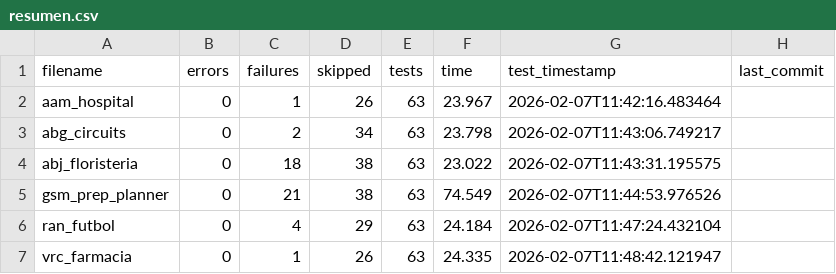
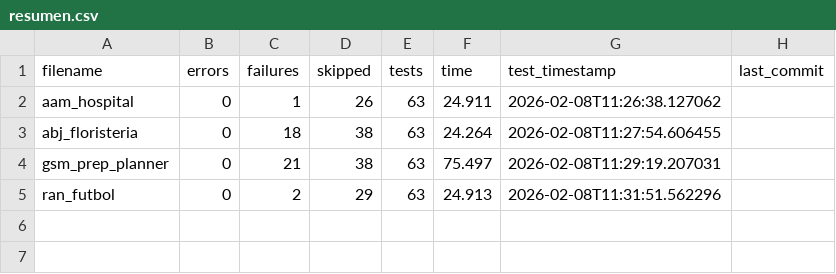
Before and after one commit to unpobrecitoalumno/SGE-odoo-tests, a CSV file: docs/V/resumen.csv, drawn as a sheet.

Commit message:
Tests from 172.31.24.143 on 20260208_112637

```diff
--- a/docs/V/resumen.csv
+++ b/docs/V/resumen.csv
@@ -1,7 +1,5 @@
 filename,errors,failures,skipped,tests,time,test_timestamp,last_commit
-"aam_hospital","0","1","26","63","23.967","2026-02-07T11:42:16.483464",""
-"abg_circuits","0","2","34","63","23.798","2026-02-07T11:43:06.749217",""
-"abj_floristeria","0","18","38","63","23.022","2026-02-07T11:43:31.195575",""
-"gsm_prep_planner","0","21","38","63","74.549","2026-02-07T11:44:53.976526",""
-"ran_futbol","0","4","29","63","24.184","2026-02-07T11:47:24.432104",""
-"vrc_farmacia","0","1","26","63","24.335","2026-02-07T11:48:42.121947",""
+"aam_hospital","0","1","26","63","24.911","2026-02-08T11:26:38.127062",""
+"abj_floristeria","0","18","38","63","24.264","2026-02-08T11:27:54.606455",""
+"gsm_prep_planner","0","21","38","63","75.497","2026-02-08T11:29:19.207031",""
+"ran_futbol","0","2","29","63","24.913","2026-02-08T11:31:51.562296",""
```
Also changed, not shown: 18 other files.
